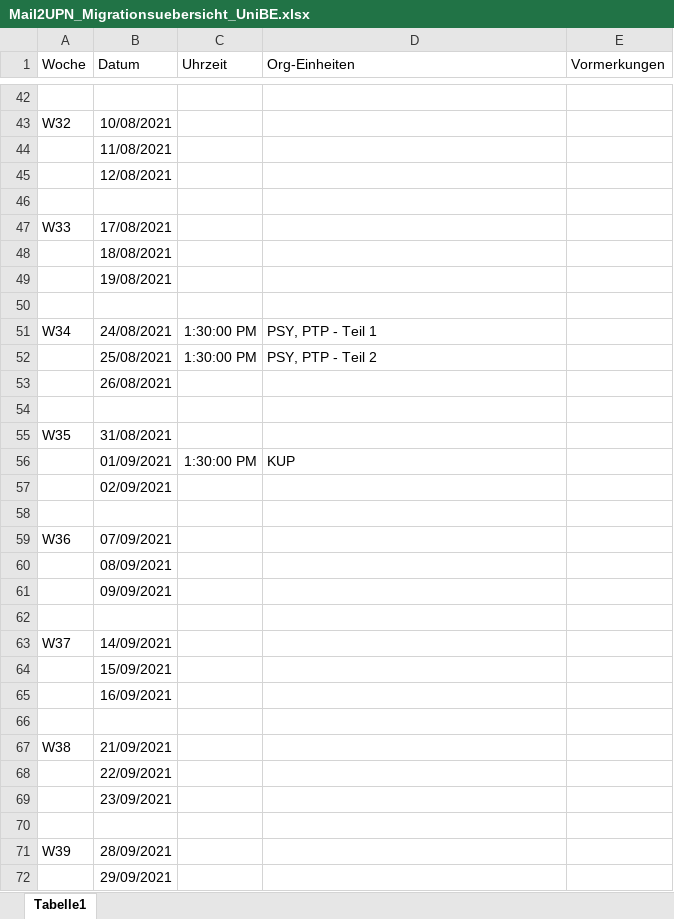
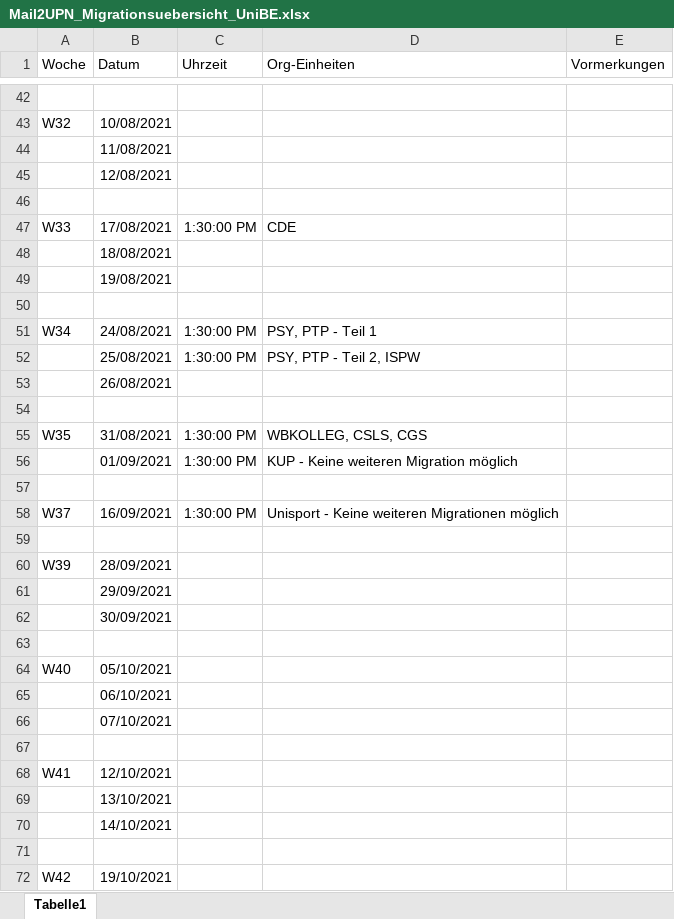
Before and after one commit to idci-unibe-ch/docs-mail2upn, an Excel workbook: docs/migration/dt/Mail2UPN_Migrationsuebersicht_UniBE.xlsx, sheet Tabelle1, drawn as a sheet; only a part is shown, gaps mark what is left out; the shorter side is filled out with more unchanged rows; values as stored, in another font and other column widths than the file's, no borders; removed rows and columns are numbered as before the commit, all else as after; the diff names each change by its address in the sheet, - before the commit and + after, or states it on an @@ line.

```diff
--- a/docs/migration/dt/Mail2UPN_Migrationsuebersicht_UniBE.xlsx (sheet Tabelle1)
+++ b/docs/migration/dt/Mail2UPN_Migrationsuebersicht_UniBE.xlsx (sheet Tabelle1)
-C47 (Uhrzeit): (empty)
+C47 (Uhrzeit): 1:30:00 PM
-D47 (Org-Einheiten): (empty)
+D47 (Org-Einheiten): CDE
-D52 (Org-Einheiten): PSY, PTP - Teil 2
+D52 (Org-Einheiten): PSY, PTP - Teil 2, ISPW
-C55 (Uhrzeit): (empty)
+C55 (Uhrzeit): 1:30:00 PM
-D55 (Org-Einheiten): (empty)
+D55 (Org-Einheiten): WBKOLLEG, CSLS, CGS
-D56 (Org-Einheiten): KUP
+D56 (Org-Einheiten): KUP - Keine weiteren Migration möglich
-row 57:  | 02/09/2021
-row 59: W36 | 07/09/2021
-row 60:  | 08/09/2021
-row 61:  | 09/09/2021
-row 62: (empty)
-row 63: W37 | 14/09/2021
-row 64:  | 15/09/2021
-A58 (Woche): (empty)
+A58 (Woche): W37
-C58 (Uhrzeit): (empty)
+C58 (Uhrzeit): 1:30:00 PM
-D58 (Org-Einheiten): (empty)
+D58 (Org-Einheiten): Unisport - Keine weiteren Migrationen möglich
-row 66: (empty)
-row 67: W38 | 21/09/2021
-row 68:  | 22/09/2021
-row 69:  | 23/09/2021
```
Also changed, not shown: 1 other file.
